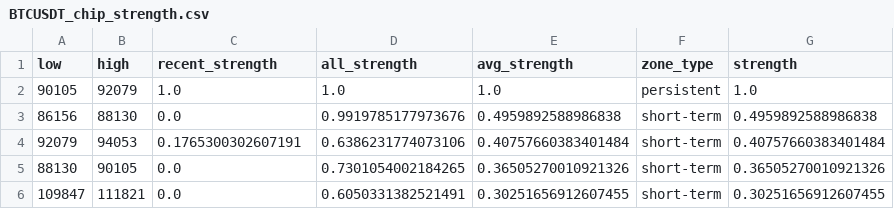
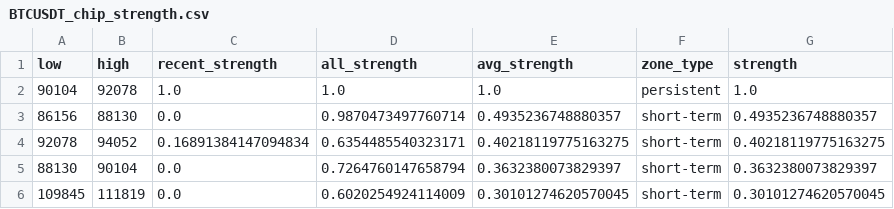
Before and after one commit to CMUJIN/crypto_csi_toolkit, a CSV file: docs/BTCUSDT_chip_strength.csv, drawn as a sheet.

```diff
--- a/docs/BTCUSDT_chip_strength.csv
+++ b/docs/BTCUSDT_chip_strength.csv
@@ -1,6 +1,6 @@
 low,high,recent_strength,all_strength,avg_strength,zone_type,strength
-90105,92079,1.0,1.0,1.0,persistent,1.0
-86156,88130,0.0,0.9919785177973676,0.4959892588986838,short-term,0.4959892588986838
-92079,94053,0.1765300302607191,0.6386231774073106,0.40757660383401484,short-term,0.40757660383401484
-88130,90105,0.0,0.7301054002184265,0.36505270010921326,short-term,0.36505270010921326
-109847,111821,0.0,0.6050331382521491,0.30251656912607455,short-term,0.30251656912607455
+90104,92078,1.0,1.0,1.0,persistent,1.0
+86156,88130,0.0,0.9870473497760714,0.4935236748880357,short-term,0.4935236748880357
+92078,94052,0.16891384147094834,0.6354485540323171,0.40218119775163275,short-term,0.40218119775163275
+88130,90104,0.0,0.7264760147658794,0.3632380073829397,short-term,0.3632380073829397
+109845,111819,0.0,0.6020254924114009,0.30101274620570045,short-term,0.30101274620570045
```
Also changed, not shown: docs/AAVEUSDT_chip_strength.csv, docs/ETHUSDT_chip_strength.csv, 15 other files.
